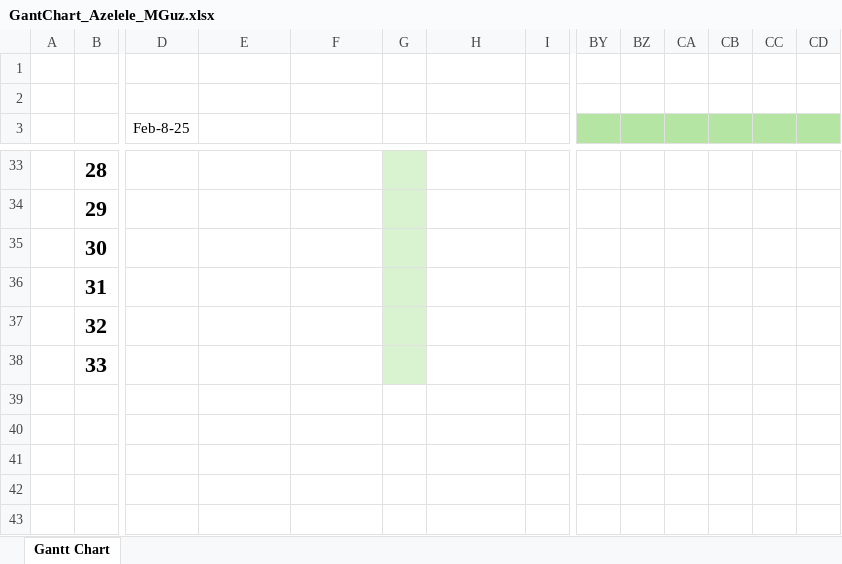
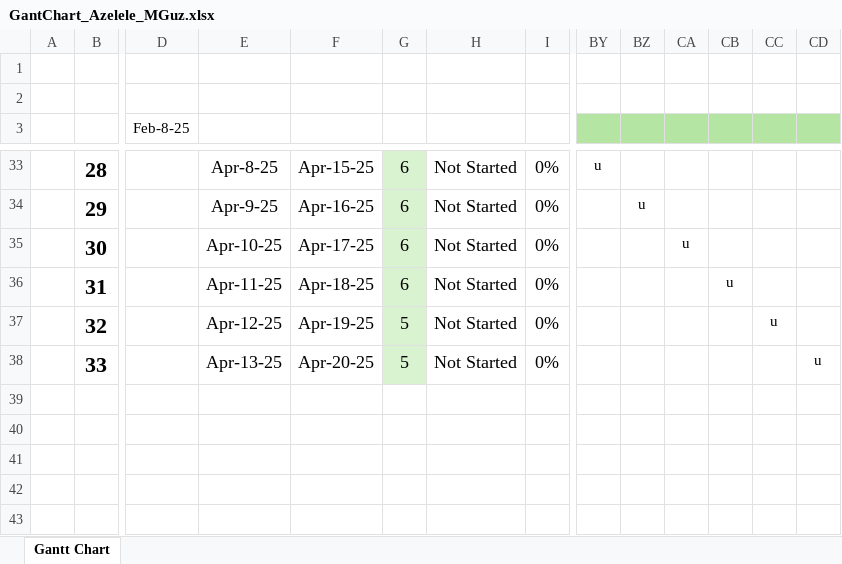
Before and after one commit to andriastheI/FreeBomber, an Excel workbook: docs/GantChart_Azelele_MGuz.xlsx, sheet Gantt Chart, drawn as a sheet; only a part is shown, gaps mark what is left out; values as stored, in another font and other column widths than the file's, no borders; conditional formats not drawn; the diff covers the shown part only; the diff names each change by its address in the sheet, - before the commit and + after, or states it on an @@ line.

Commit message:
Updated the Gant Chart

```diff
--- a/docs/GantChart_Azelele_MGuz.xlsx (sheet Gantt Chart)
+++ b/docs/GantChart_Azelele_MGuz.xlsx (sheet Gantt Chart)
-E33: (empty)
+E33: Apr-8-25
-F33: (empty)
+F33: Apr-15-25
-G33:G36: (empty)
+G33:G36: 6
-H33:H38: (empty)
+H33:H38: Not Started
-I33:I38: (empty)
+I33:I38: 0%
-BY33: (empty)
+BY33: u
-E34: (empty)
+E34: Apr-9-25
-F34: (empty)
+F34: Apr-16-25
-BZ34: (empty)
+BZ34: u
-E35: (empty)
+E35: Apr-10-25
-F35: (empty)
+F35: Apr-17-25
-CA35: (empty)
+CA35: u
-E36: (empty)
+E36: Apr-11-25
-F36: (empty)
+F36: Apr-18-25
-CB36: (empty)
+CB36: u
-E37: (empty)
+E37: Apr-12-25
-F37: (empty)
+F37: Apr-19-25
-G37:G38: (empty)
+G37:G38: 5
-CC37: (empty)
+CC37: u
-E38: (empty)
+E38: Apr-13-25
-F38: (empty)
+F38: Apr-20-25
-CD38: (empty)
+CD38: u
```
Also changed, not shown: 80 edited cells and cell formats elsewhere in this sheet.
